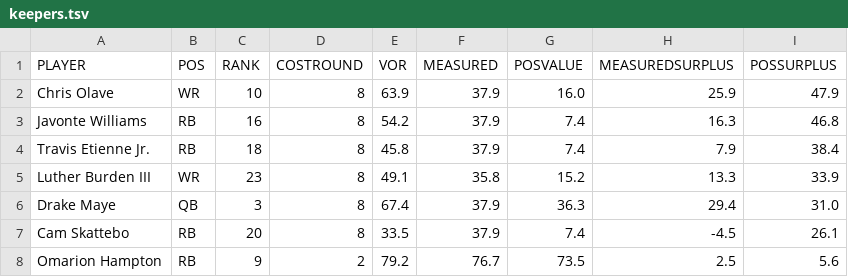
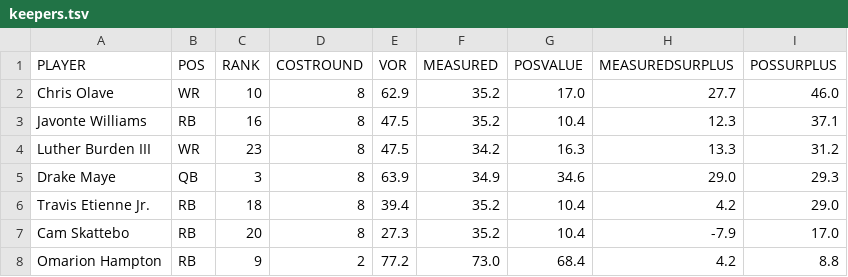
Before and after one commit to bborchardt/fuad, a TSV file: docs/figures/greenfield/2026/keepers.tsv, drawn as a sheet; only a part is shown; the diff covers the shown part only.

```diff
--- a/docs/figures/greenfield/2026/keepers.tsv
+++ b/docs/figures/greenfield/2026/keepers.tsv
@@ -1,8 +1,8 @@
 PLAYER	POS	RANK	COSTROUND	VOR	MEASURED	POSVALUE	MEASUREDSURPLUS	POSSURPLUS
-Chris Olave	WR	10	8	63.9	37.9	16.0	25.9	47.9
-Javonte Williams	RB	16	8	54.2	37.9	7.4	16.3	46.8
-Travis Etienne Jr.	RB	18	8	45.8	37.9	7.4	7.9	38.4
-Luther Burden III	WR	23	8	49.1	35.8	15.2	13.3	33.9
-Drake Maye	QB	3	8	67.4	37.9	36.3	29.4	31.0
-Cam Skattebo	RB	20	8	33.5	37.9	7.4	-4.5	26.1
-Omarion Hampton	RB	9	2	79.2	76.7	73.5	2.5	5.6
+Chris Olave	WR	10	8	62.9	35.2	17.0	27.7	46.0
+Javonte Williams	RB	16	8	47.5	35.2	10.4	12.3	37.1
+Luther Burden III	WR	23	8	47.5	34.2	16.3	13.3	31.2
+Drake Maye	QB	3	8	63.9	34.9	34.6	29.0	29.3
+Travis Etienne Jr.	RB	18	8	39.4	35.2	10.4	4.2	29.0
+Cam Skattebo	RB	20	8	27.3	35.2	10.4	-7.9	17.0
+Omarion Hampton	RB	9	2	77.2	73.0	68.4	4.2	8.8
```
Also changed, not shown: 1 added row, 1 removed row and 19 edited cells elsewhere in this file, docs/figures/fuad/2026/curve.tsv, docs/figures/fuad/2026/positions.tsv, 16 other files.
